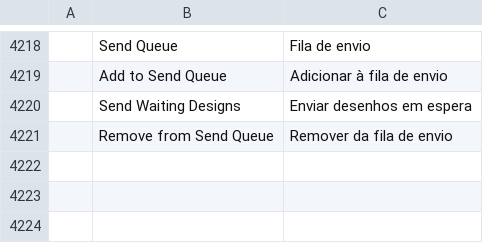
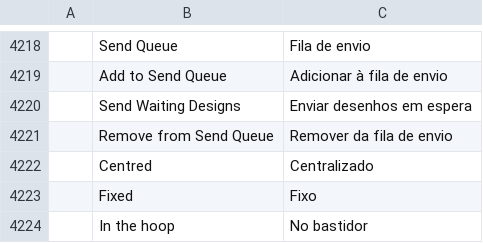
Before and after one commit to SiteSentrix/StitchFoundry, a TSV file: crates/ui-egui/src/i18n/pt-br.tsv, drawn as a sheet; only a part is shown, gaps mark what is left out; the diff names each change by its address in the sheet, - before the commit and + after, or states it on an @@ line.

```diff
--- a/crates/ui-egui/src/i18n/pt-br.tsv
+++ b/crates/ui-egui/src/i18n/pt-br.tsv
+row 4222:  | Centred | Centralizado
+row 4223:  | Fixed | Fixo
+row 4224:  | In the hoop | No bastidor
```
Also changed, not shown: crates/ui-egui/src/i18n/es.tsv, crates/ui-egui/src/i18n/fr.tsv, 15 other files.
